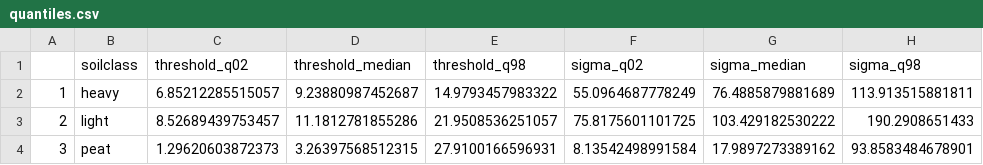
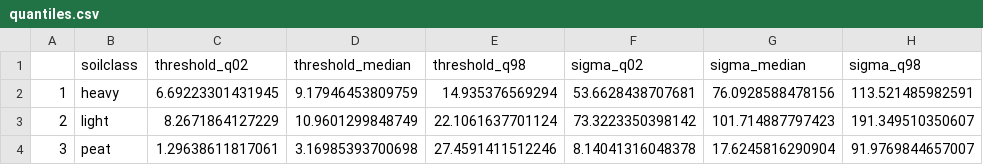
Before and after one commit to inbo/n2khab-mne-designs, a CSV file: 100_design_common/020_data_collection_plan_mbaa/data/spatialcoupling/quantiles.csv, drawn as a sheet.

Commit message:
DCP MBAA spatialcoupling: summary, data update

```diff
--- a/100_design_common/020_data_collection_plan_mbaa/data/spatialcoupling/quantiles.csv
+++ b/100_design_common/020_data_collection_plan_mbaa/data/spatialcoupling/quantiles.csv
@@ -1,4 +1,4 @@
 "","soilclass","threshold_q02","threshold_median","threshold_q98","sigma_q02","sigma_median","sigma_q98"
-"1","heavy",6.85212285515057,9.23880987452687,14.9793457983322,55.0964687778249,76.4885879881689,113.913515881811
-"2","light",8.52689439753457,11.1812781855286,21.9508536251057,75.8175601101725,103.429182530222,190.2908651433
-"3","peat",1.29620603872373,3.26397568512315,27.9100166596931,8.13542498991584,17.9897273389162,93.8583484678901
+"1","heavy",6.69223301431945,9.17946453809759,14.935376569294,53.6628438707681,76.0928588478156,113.521485982591
+"2","light",8.2671864127229,10.9601299848749,22.1061637701124,73.3223350398142,101.714887797423,191.349510350607
+"3","peat",1.29638611817061,3.16985393700698,27.4591411512246,8.14041316048378,17.6245816290904,91.9769844657007
```
Also changed, not shown: 2 other files.
